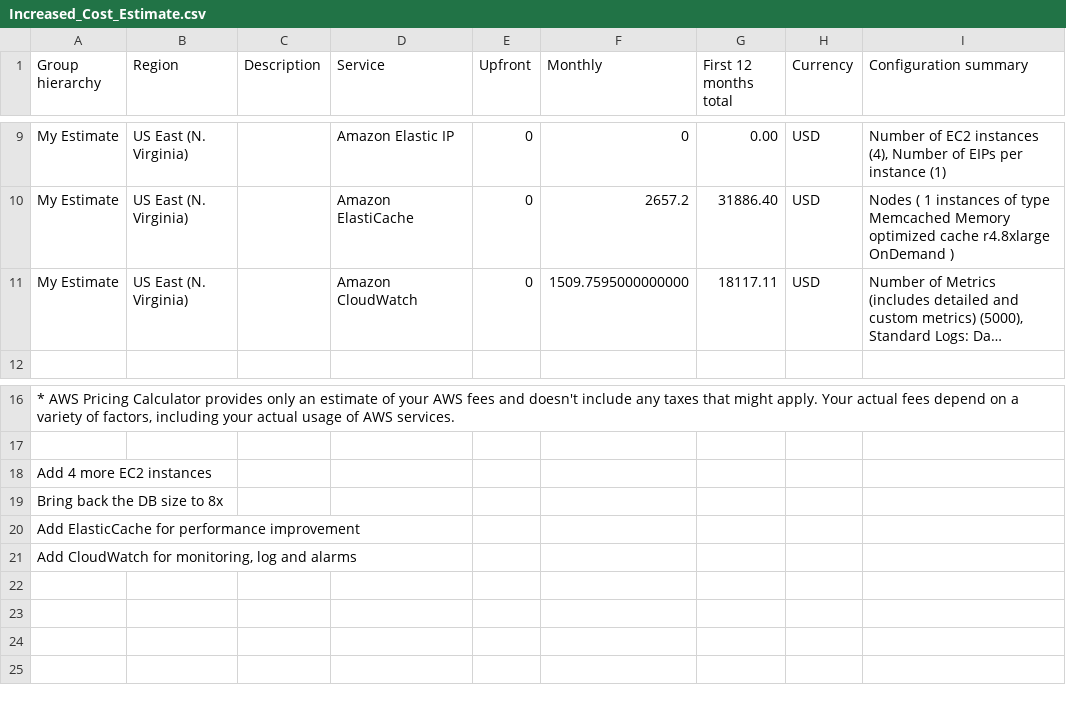
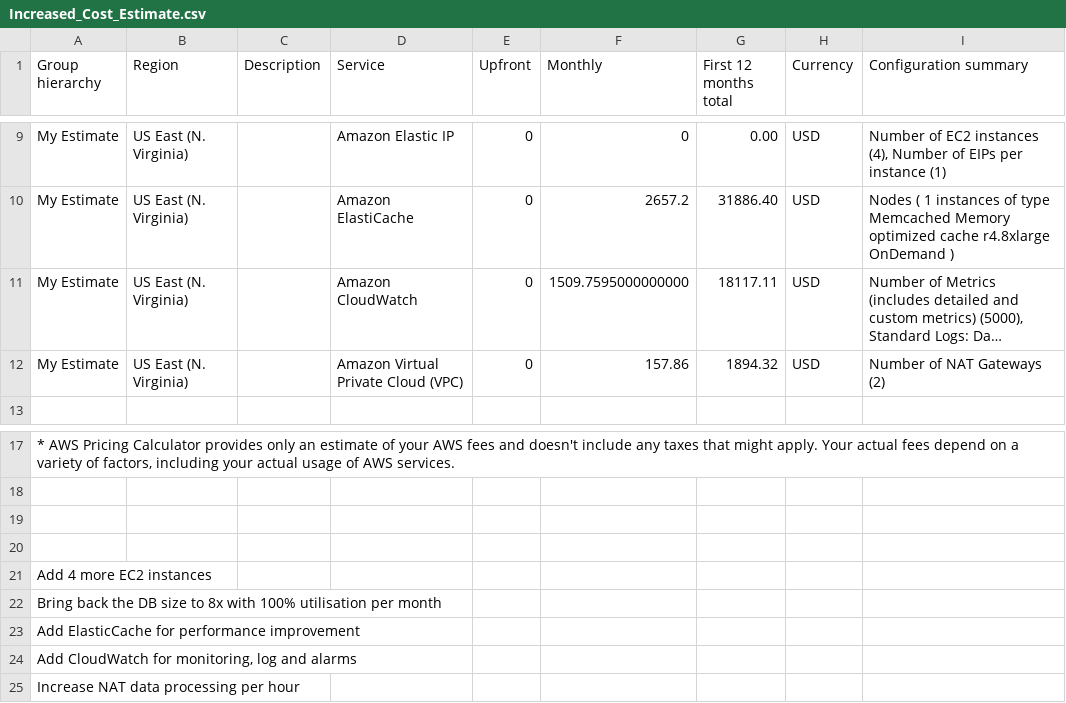
Before and after one commit to nyinyizin/aws-design-scale-ex, a CSV file: Increased_Cost_Estimate.csv, drawn as a sheet; only a part is shown, gaps mark what is left out; long unchanged cells end in …; addresses are those after the commit; the diff names each change by its address in the sheet, - before the commit and + after, or states it on an @@ line.

```diff
--- a/Increased_Cost_Estimate.csv
+++ b/Increased_Cost_Estimate.csv
+row 12: My Estimate | US East (N. Virginia) |  | Amazon Virtual Private Cloud (VPC) | 0 | 157.86 | 1894.32 | USD | Number of NAT Gateways (2)
+row 19: (empty)
+row 20: (empty)
-A22 (Group hierarchy): Bring back the DB size to 8x
+A22 (Group hierarchy): Bring back the DB size to 8x with 100% utilisation per month
+row 25: Increase NAT data processing per hour
```
Also changed, not shown: Initial_Cost_Estimate.csv, Reduced_Cost_Estimate.csv.
